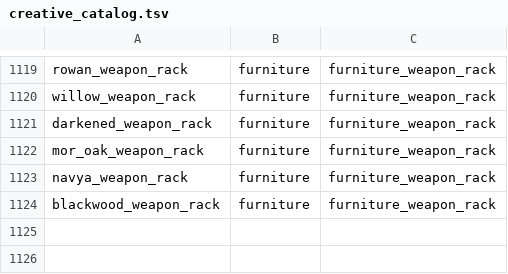
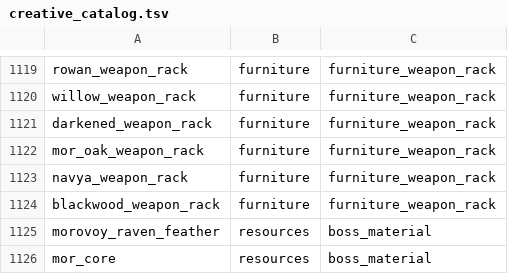
Before and after one commit to Deserag/slavic-myths, a TSV file: src/main/resources/assets/slavicmyths/creative_catalog.tsv, drawn as a sheet; only a part is shown, gaps mark what is left out.

Commit message:
feat(2.3.1): list Morovoy Raven materials in creative resources (#391)

```diff
--- a/src/main/resources/assets/slavicmyths/creative_catalog.tsv
+++ b/src/main/resources/assets/slavicmyths/creative_catalog.tsv
@@ -1124 +1124,3 @@ navya_weapon_rack	furniture	furniture_weapon_rack
 blackwood_weapon_rack	furniture	furniture_weapon_rack
+morovoy_raven_feather	resources	boss_material
+mor_core	resources	boss_material
```
